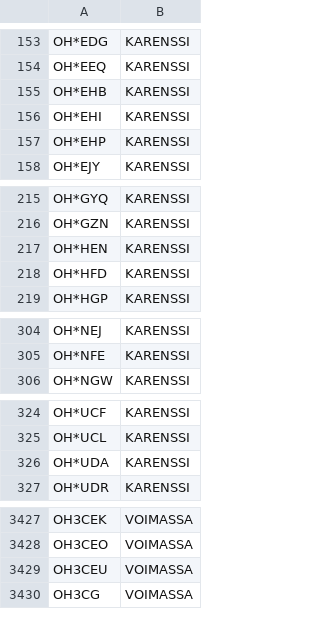
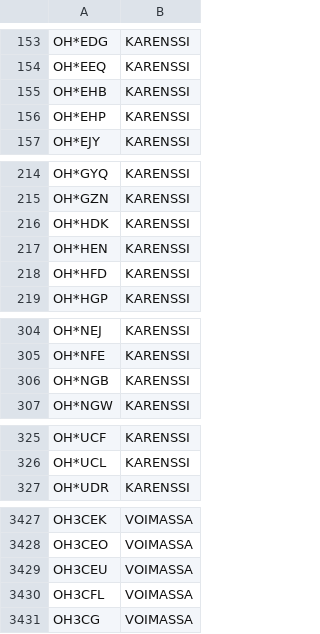
Before and after one commit to OH6AD/koolit, a TSV file: oh-callsigns.tsv, drawn as a sheet; only a part is shown, gaps mark what is left out; the diff covers the shown part only.

Commit message:
Update call signs

```diff
--- a/oh-callsigns.tsv
+++ b/oh-callsigns.tsv
@@ -155,3 +155,2 @@ OH*EEQ	KARENSSI
 OH*EHB	KARENSSI	
-OH*EHI	KARENSSI	
 OH*EHP	KARENSSI	
@@ -216,2 +215,3 @@ OH*GYQ	KARENSSI
 OH*GZN	KARENSSI	
+OH*HDK	KARENSSI	
 OH*HEN	KARENSSI	
@@ -305,2 +305,3 @@ OH*NEJ	KARENSSI
 OH*NFE	KARENSSI	
+OH*NGB	KARENSSI	
 OH*NGW	KARENSSI	
@@ -325,3 +326,2 @@ OH*UCF	KARENSSI
 OH*UCL	KARENSSI	
-OH*UDA	KARENSSI	
 OH*UDR	KARENSSI	
@@ -3429,2 +3429,3 @@ OH3CEO	VOIMASSA
 OH3CEU	VOIMASSA	
+OH3CFL	VOIMASSA	
 OH3CG	VOIMASSA	
```
Also changed, not shown: 4 removed rows and 2 edited cells elsewhere in this file.
